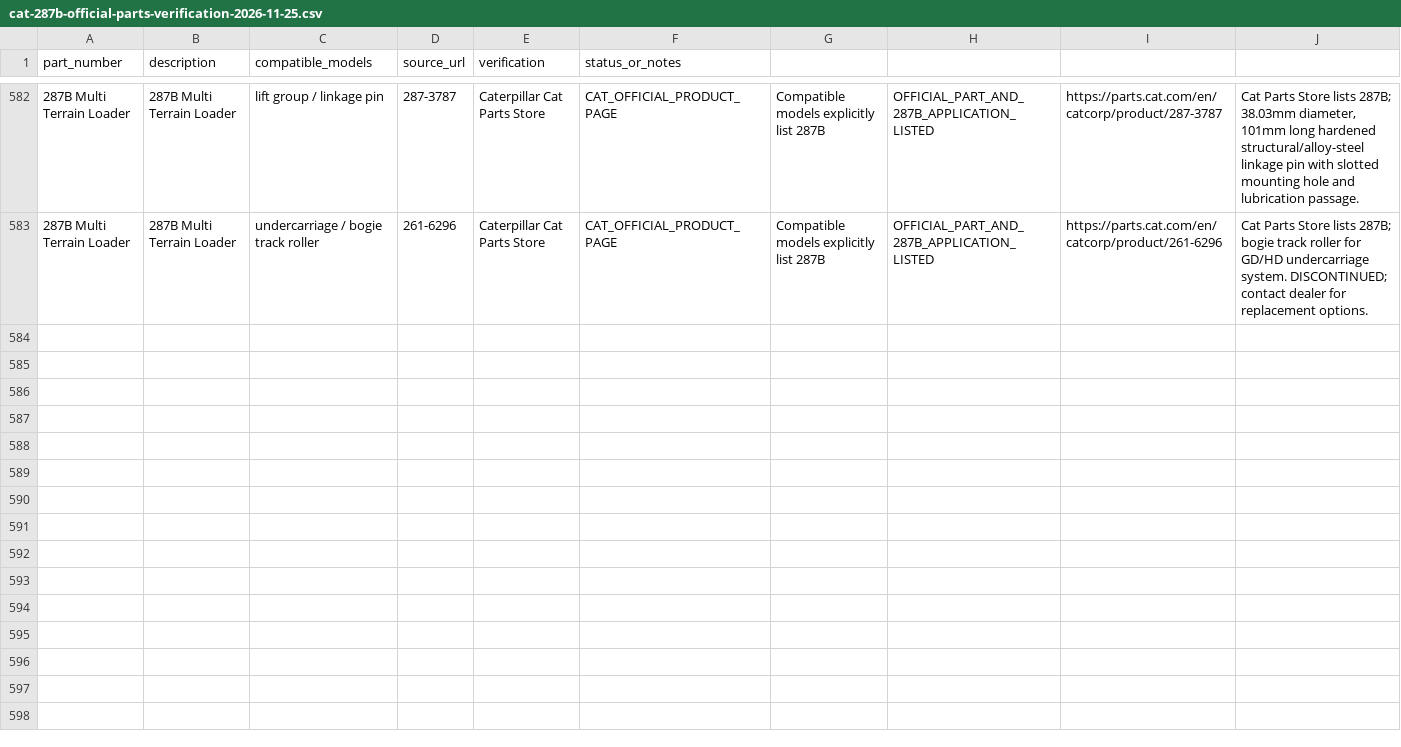
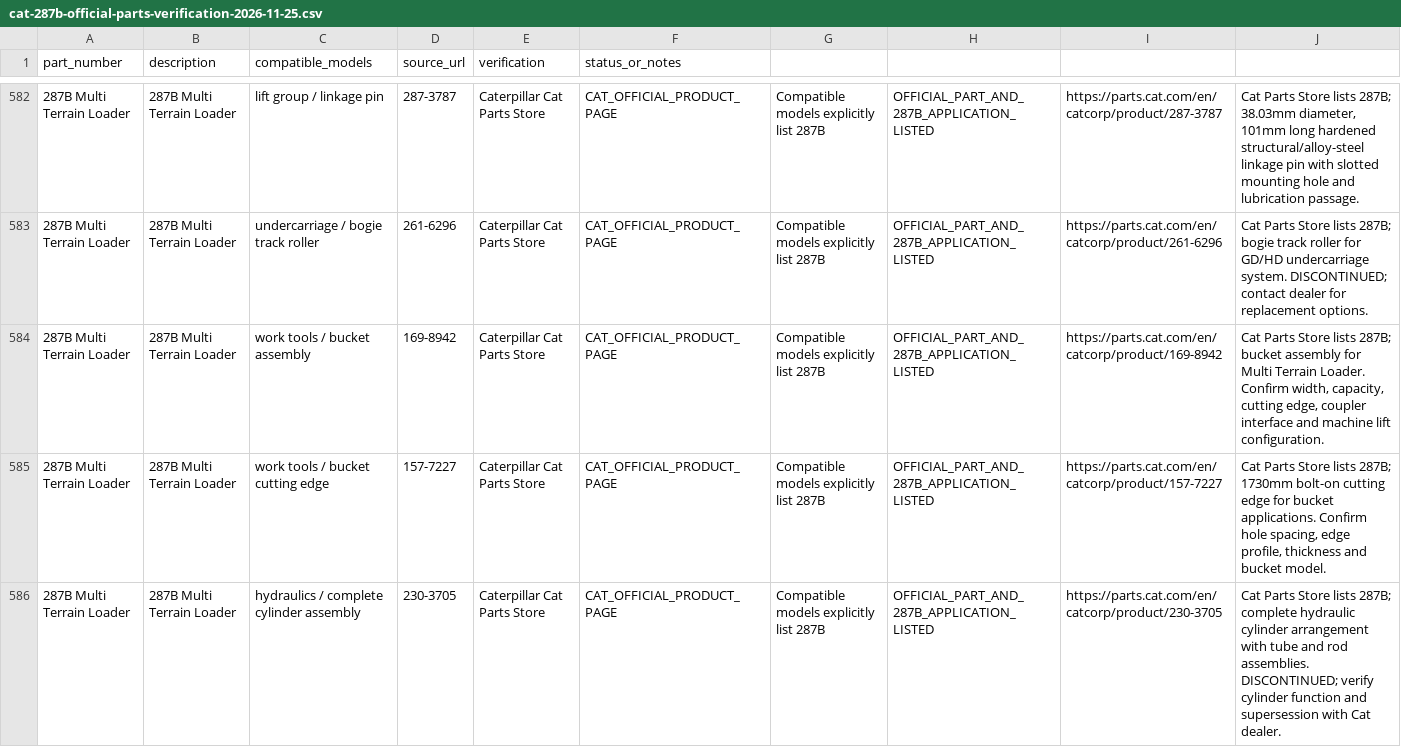
Before and after one commit to saeed860/Amoot-Machine, a CSV file: data/cat-287b-official-parts-verification-2026-11-25.csv, drawn as a sheet; only a part is shown, gaps mark what is left out; the diff covers the shown part only.

Commit message:
catalog: verify four new Cat 287B work-tool parts and enrich cylinder group verification

```diff
--- a/data/cat-287b-official-parts-verification-2026-11-25.csv
+++ b/data/cat-287b-official-parts-verification-2026-11-25.csv
@@ -583 +583,4 @@ part_number,description,compatible_models,source_url,verification,status_or_note
 "287B Multi Terrain Loader","287B Multi Terrain Loader","undercarriage / bogie track roller","261-6296","Caterpillar Cat Parts Store","CAT_OFFICIAL_PRODUCT_PAGE","Compatible models explicitly list 287B","OFFICIAL_PART_AND_287B_APPLICATION_LISTED","https://parts.cat.com/en/catcorp/product/261-6296","Cat Parts Store lists 287B; bogie track roller for GD/HD undercarriage system. DISCONTINUED; contact dealer for replacement options."
+"287B Multi Terrain Loader","287B Multi Terrain Loader","work tools / bucket assembly","169-8942","Caterpillar Cat Parts Store","CAT_OFFICIAL_PRODUCT_PAGE","Compatible models explicitly list 287B","OFFICIAL_PART_AND_287B_APPLICATION_LISTED","https://parts.cat.com/en/catcorp/product/169-8942","Cat Parts Store lists 287B; bucket assembly for Multi Terrain Loader. Confirm width, capacity, cutting edge, coupler interface and machine lift configuration."
+"287B Multi Terrain Loader","287B Multi Terrain Loader","work tools / bucket cutting edge","157-7227","Caterpillar Cat Parts Store","CAT_OFFICIAL_PRODUCT_PAGE","Compatible models explicitly list 287B","OFFICIAL_PART_AND_287B_APPLICATION_LISTED","https://parts.cat.com/en/catcorp/product/157-7227","Cat Parts Store lists 287B; 1730mm bolt-on cutting edge for bucket applications. Confirm hole spacing, edge profile, thickness and bucket model."
+"287B Multi Terrain Loader","287B Multi Terrain Loader","hydraulics / complete cylinder assembly","230-3705","Caterpillar Cat Parts Store","CAT_OFFICIAL_PRODUCT_PAGE","Compatible models explicitly list 287B","OFFICIAL_PART_AND_287B_APPLICATION_LISTED","https://parts.cat.com/en/catcorp/product/230-3705","Cat Parts Store lists 287B; complete hydraulic cylinder arrangement with tube and rod assemblies. DISCONTINUED; verify cylinder function and supersession with Cat dealer."
```
Also changed, not shown: 2 added rows elsewhere in this file.
